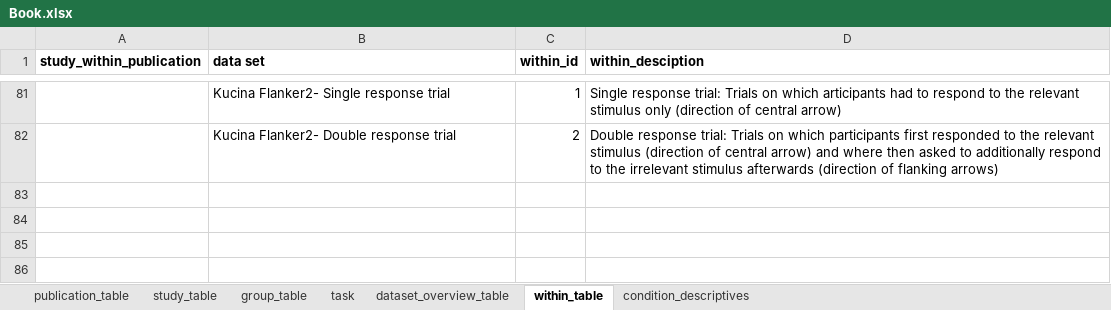
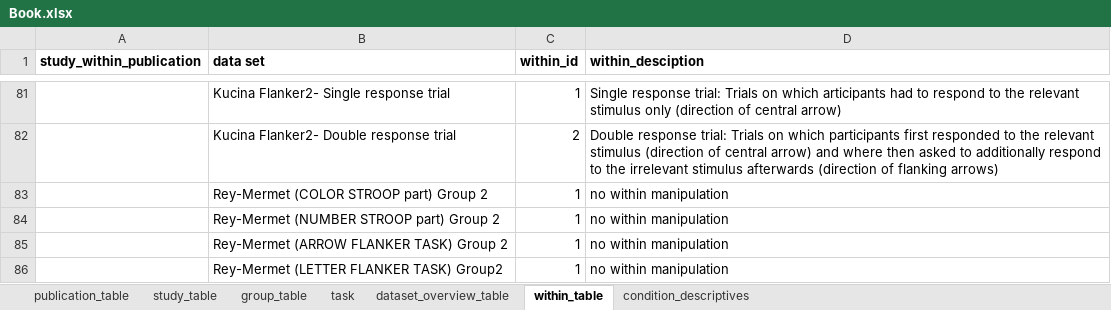
Before and after one commit to jstbcs/acdc-database, an Excel workbook: Create_db/add_data/Book.xlsx, sheet within_table, drawn as a sheet; only a part is shown, gaps mark what is left out; values as stored, in another font and other column widths than the file's, no borders; the diff names each change by its address in the sheet, - before the commit and + after, or states it on an @@ line.

Commit message:
Split datasets into groups

```diff
--- a/Create_db/add_data/Book.xlsx (sheet within_table)
+++ b/Create_db/add_data/Book.xlsx (sheet within_table)
+row 83:  | Rey-Mermet (COLOR STROOP part) Group 2 | 1 | no within manipulation
+row 84:  | Rey-Mermet (NUMBER STROOP part) Group 2 | 1 | no within manipulation
+row 85:  | Rey-Mermet (ARROW FLANKER TASK) Group 2 | 1 | no within manipulation
+row 86:  | Rey-Mermet (LETTER FLANKER TASK) Group2 | 1 | no within manipulation
```
Also changed, not shown: sheet dataset_overview_table, sheet task, sheet condition_descriptives, 22 other files.
